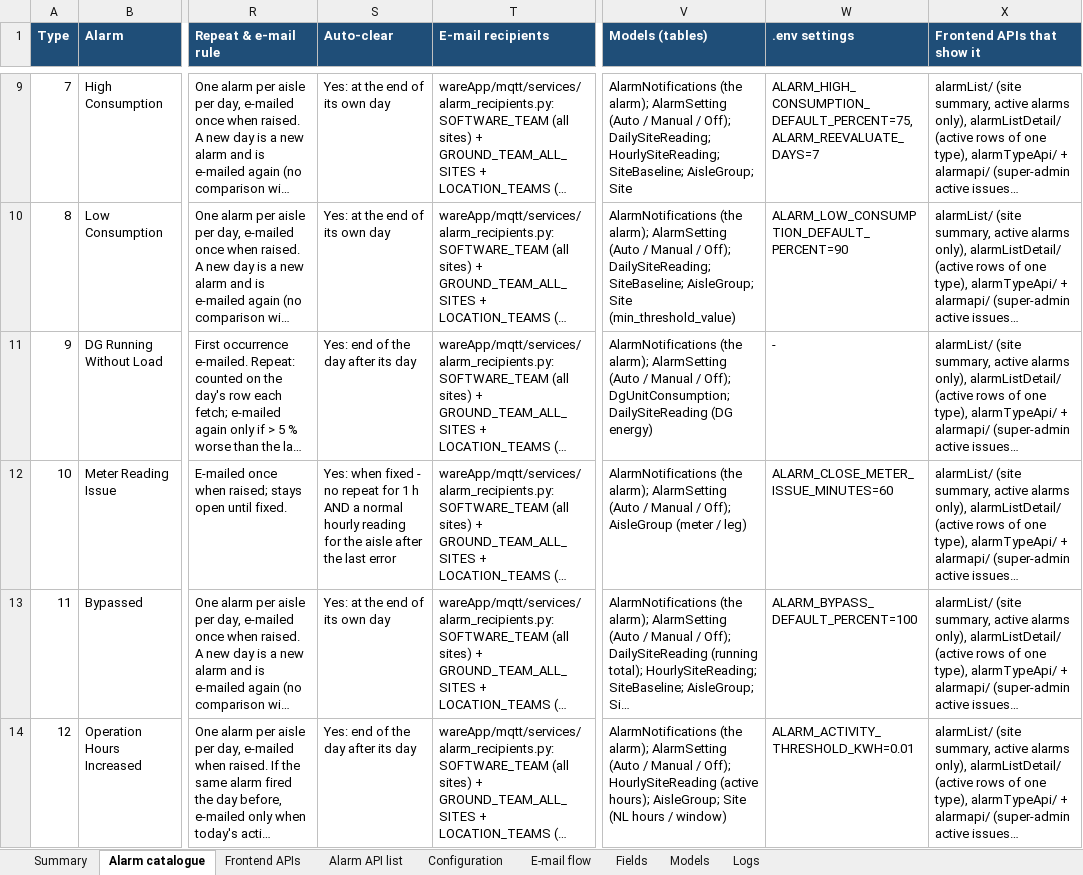
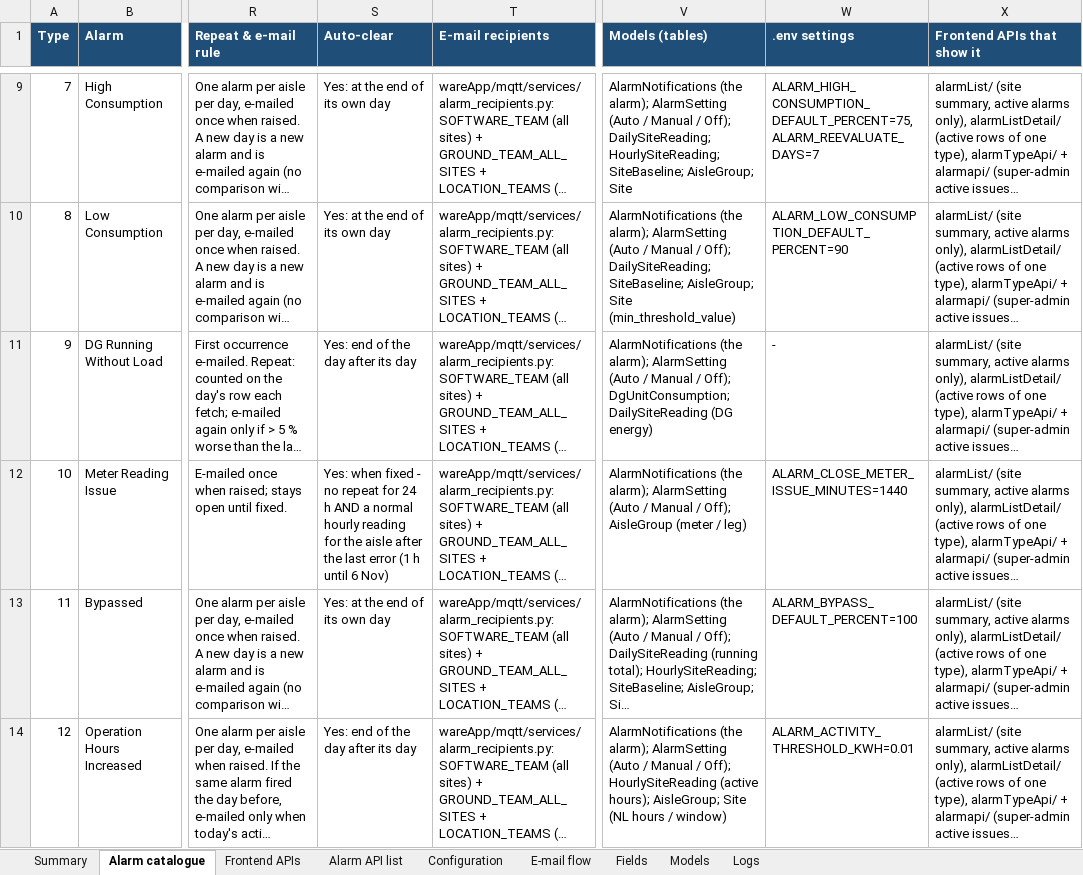
Before and after one commit to ashutoshdubey-aviconn/AVC-backend, an Excel workbook: docs/alarms/ALARM_CATALOGUE.xlsx, sheet Alarm catalogue, drawn as a sheet; only a part is shown, gaps mark what is left out; long unchanged cells end in …; values as stored, in another font and other column widths than the file's, no borders; the diff names each change by its address in the sheet, - before the commit and + after, or states it on an @@ line.

```diff
--- a/docs/alarms/ALARM_CATALOGUE.xlsx (sheet Alarm catalogue)
+++ b/docs/alarms/ALARM_CATALOGUE.xlsx (sheet Alarm catalogue)
-S12 (Auto-clear): …repeat for 1 h AND a normal hourly reading for the aisle after the last error
+S12 (Auto-clear): …repeat for 24 h AND a normal hourly reading for the aisle after the last error (1 h until 6 Nov)
-W12 (.env settings): ALARM_CLOSE_METER_ISSUE_MINUTES=60
+W12 (.env settings): ALARM_CLOSE_METER_ISSUE_MINUTES=1440
```
Also changed, not shown: 6 other files.
